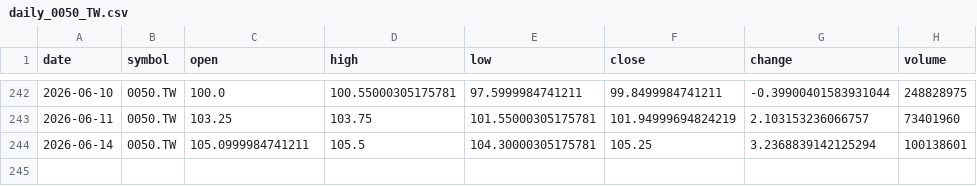
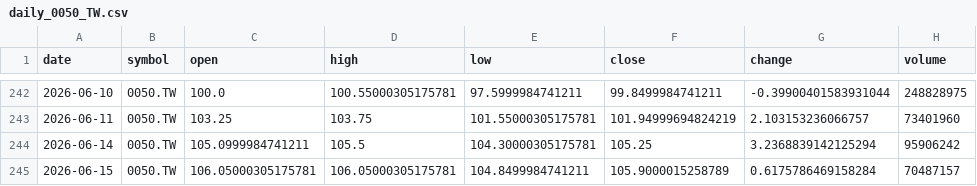
Before and after one commit to timhun/daily-podcast-stk, a CSV file: data/market/daily_0050_TW.csv, drawn as a sheet; only a part is shown, gaps mark what is left out.

```diff
--- a/data/market/daily_0050_TW.csv
+++ b/data/market/daily_0050_TW.csv
@@ -243,2 +243,3 @@ date,symbol,open,high,low,close,change,volume
 2026-06-11,0050.TW,103.25,103.75,101.55000305175781,101.94999694824219,2.103153236066757,73401960
-2026-06-14,0050.TW,105.0999984741211,105.5,104.30000305175781,105.25,3.2368839142125294,100138601
+2026-06-14,0050.TW,105.0999984741211,105.5,104.30000305175781,105.25,3.2368839142125294,95906242
+2026-06-15,0050.TW,106.05000305175781,106.05000305175781,104.8499984741211,105.9000015258789,0.6175786469158284,70487157
```
Also changed, not shown: data/market/daily_2330_TW.csv, data/market/daily_TWII.csv, 9 other files.
